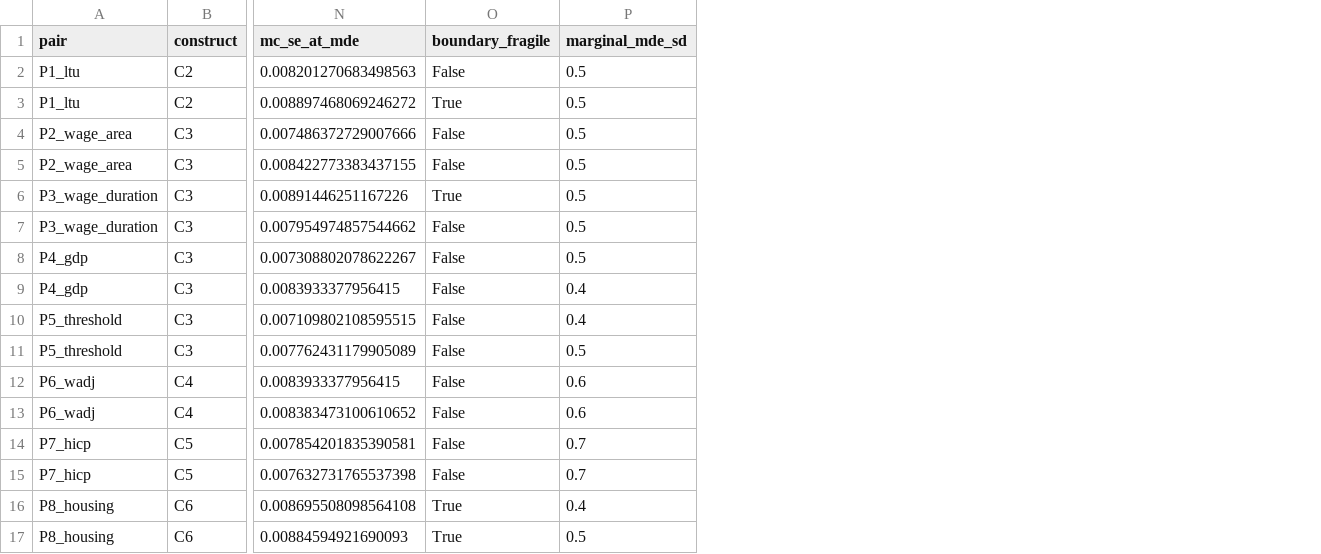
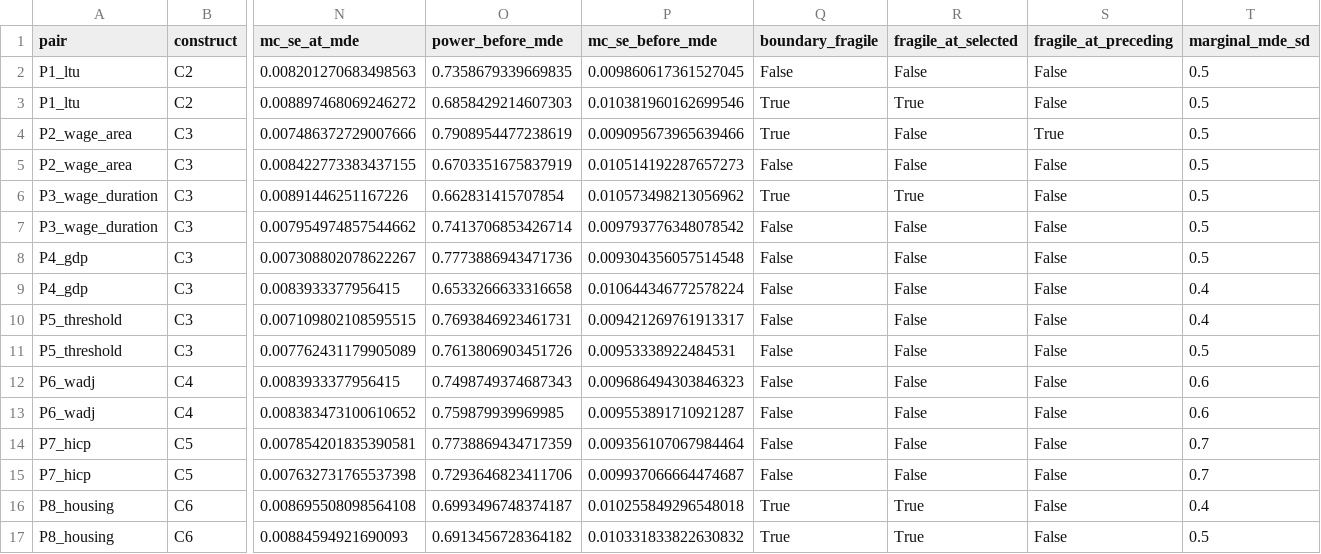
Before and after one commit to parastelios/greece-poverty-analysis, a CSV file: data/processed/e7_conditional_mde.csv, drawn as a sheet; only a part is shown, gaps mark what is left out; addresses are those after the commit; the diff names each change by its address in the sheet, - before the commit and + after, or states it on an @@ line.

```diff
--- a/data/processed/e7_conditional_mde.csv
+++ b/data/processed/e7_conditional_mde.csv
+column O (power_before_mde), rows 2-17: 0.7358679339669835 | 0.6858429214607303 | 0.7908954477238619 | 0.6703351675837919 | 0.662831415707854 | 0.7413706853426714 | 0.7773886943471736 | 0.6533266633316658 | 0.7693846923461731 | 0.7613806903451726 | 0.7498749374687343 | 0.759879939969985 | 0.7738869434717359 | 0.7293646823411706 | 0.6993496748374187 | 0.6913456728364182
+column P (mc_se_before_mde), rows 2-17: 0.009860617361527045 | 0.010381960162699546 | 0.009095673965639466 | 0.010514192287657273 | 0.010573498213056962 | 0.009793776348078542 | 0.009304356057514548 | 0.010644346772578224 | 0.009421269761913317 | 0.00953338922484531 | 0.009686494303846323 | 0.009553891710921287 | 0.009356107067984464 | 0.009937066664474687 | 0.010255849296548018 | 0.010331833822630832
+column R (fragile_at_selected), rows 2-17: False | True | False | False | True | False | False | False | False | False | False | False | False | False | True | True
+column S (fragile_at_preceding), rows 2-17: False | False | True | False | False | False | False | False | False | False | False | False | False | False | False | False
-Q4 (boundary_fragile): False
+Q4 (boundary_fragile): True
```
Also changed, not shown: 4 other files.
